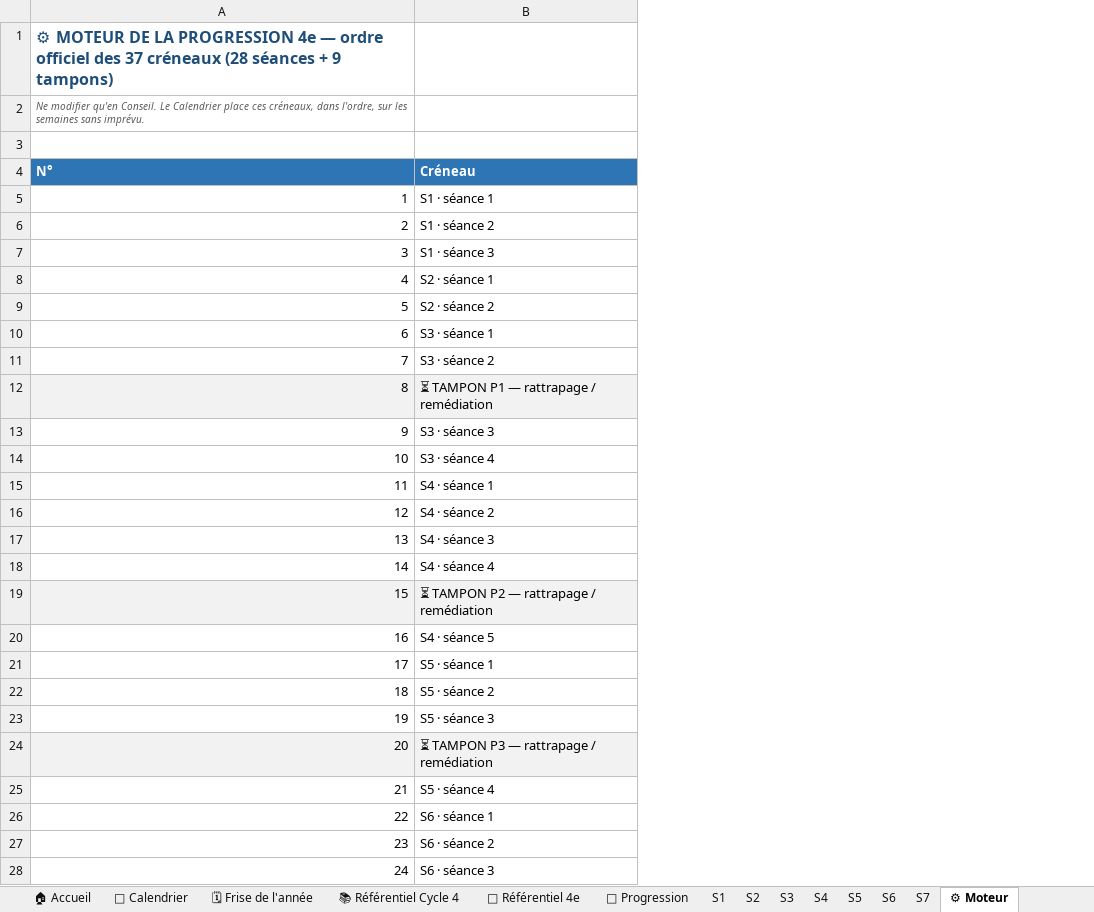
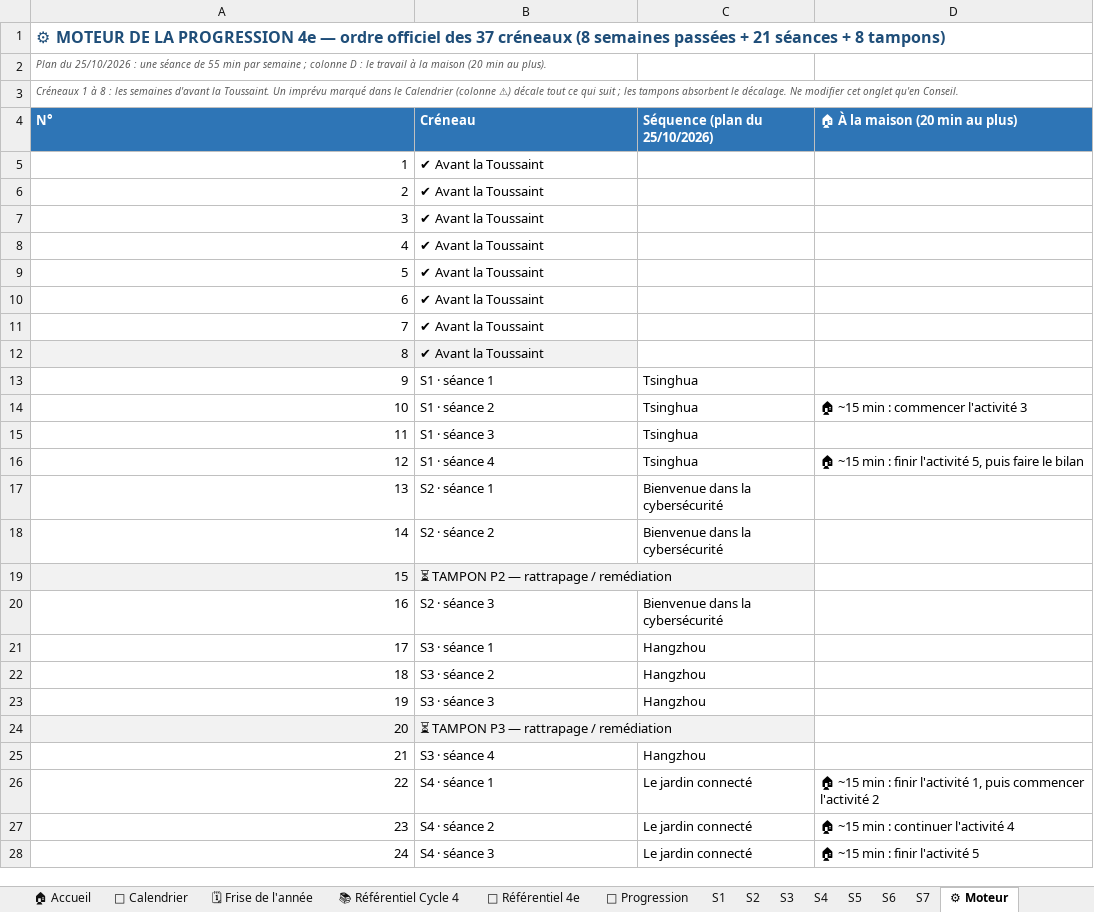
Before and after one commit to PLL-process/en-ligne-pour-le-cycle-4, an Excel workbook: _progressions/4e/Progression_Techno_4e_2026-2027_Martinique.xlsm, sheet ⚙ Moteur, drawn as a sheet; only a part is shown; values as stored, in another font and other column widths than the file's, no borders; the diff covers the shown part only; the diff names each change by its address in the sheet, - before the commit and + after, or states it on an @@ line.

```diff
--- a/_progressions/4e/Progression_Techno_4e_2026-2027_Martinique.xlsm (sheet ⚙ Moteur)
+++ b/_progressions/4e/Progression_Techno_4e_2026-2027_Martinique.xlsm (sheet ⚙ Moteur)
+column C (Séquence (plan du 25/10/2026)), rows 13-28: Tsinghua | Tsinghua | Tsinghua | Tsinghua | Bienvenue dans la cybersécurité | Bienvenue dans la cybersécurité |  | Bienvenue dans la cybersécurité | Hangzhou | Hangzhou | Hangzhou |  | Hangzhou | Le jardin connecté | Le jardin connecté | Le jardin connecté
+column D (🏠 À la maison (20 min au plus)), rows 14-28: 🏠 ~15 min : commencer l'activité 3 |  | 🏠 ~15 min : finir l'activité 5, puis faire le bilan |  |  |  |  |  |  |  |  |  | 🏠 ~15 min : finir l'activité 1, puis commencer l'activité 2 | 🏠 ~15 min : continuer l'activité 4 | 🏠 ~15 min : finir l'activité 5
-A1 (N°): …37 créneaux (28 séances + 9 tampons)
+A1 (N°): …37 créneaux (8 semaines passées + 21 séances + 8 tampons)
-A2 (N°): Ne modifier qu'en Conseil. Le Calendrier place ces créneaux, dans l'ordre, sur les semaines sans imprévu.
+A2 (N°): Plan du 25/10/2026 : une séance de 55 min par semaine ; colonne D : le travail à la maison (20 min au plus).
-A3 (N°): (empty)
+A3 (N°): Créneaux 1 à 8 : les semaines d'avant la Toussaint. Un imprévu marqué dans le Calendrier (colonne ⚠) décale tout ce qui suit ; les tampons absorbent le décalage. Ne modifier cet onglet qu'en Conseil.
-B5 (Créneau): S1 · séance 1
+B5 (Créneau): ✔ Avant la Toussaint
-B6 (Créneau): S1 · séance 2
+B6 (Créneau): ✔ Avant la Toussaint
-B7 (Créneau): S1 · séance 3
+B7 (Créneau): ✔ Avant la Toussaint
-B8 (Créneau): S2 · séance 1
+B8 (Créneau): ✔ Avant la Toussaint
-B9 (Créneau): S2 · séance 2
+B9 (Créneau): ✔ Avant la Toussaint
-B10 (Créneau): S3 · séance 1
+B10 (Créneau): ✔ Avant la Toussaint
-B11 (Créneau): S3 · séance 2
+B11 (Créneau): ✔ Avant la Toussaint
-B12 (Créneau): ⏳ TAMPON P1 — rattrapage / remédiation
+B12 (Créneau): ✔ Avant la Toussaint
-B13 (Créneau): S3 · séance 3
+B13 (Créneau): S1 · séance 1
-B14 (Créneau): S3 · séance 4
+B14 (Créneau): S1 · séance 2
-B15 (Créneau): S4 · séance 1
+B15 (Créneau): S1 · séance 3
-B16 (Créneau): S4 · séance 2
+B16 (Créneau): S1 · séance 4
-B17 (Créneau): S4 · séance 3
+B17 (Créneau): S2 · séance 1
-B18 (Créneau): S4 · séance 4
+B18 (Créneau): S2 · séance 2
-B20 (Créneau): S4 · séance 5
+B20 (Créneau): S2 · séance 3
-B21 (Créneau): S5 · séance 1
+B21 (Créneau): S3 · séance 1
-B22 (Créneau): S5 · séance 2
+B22 (Créneau): S3 · séance 2
-B23 (Créneau): S5 · séance 3
+B23 (Créneau): S3 · séance 3
-B25 (Créneau): S5 · séance 4
+B25 (Créneau): S3 · séance 4
-B26 (Créneau): S6 · séance 1
+B26 (Créneau): S4 · séance 1
-B27 (Créneau): S6 · séance 2
+B27 (Créneau): S4 · séance 2
-B28 (Créneau): S6 · séance 3
+B28 (Créneau): S4 · séance 3
```
Also changed, not shown: 7 edited cells elsewhere in this sheet, sheet 📅 Calendrier, sheet S6, sheet S1, sheet 🧭 Progression, sheet S2, sheet S3, 4 more sheets, _progressions/3e/Progression_Techno_3e_2026-2027_Martinique.xlsm, _progressions/5e/Progression_Techno_5e_2026-2027_Martinique.xlsm, 7 other files.
